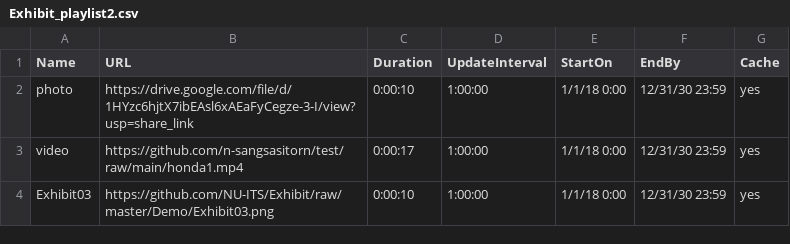
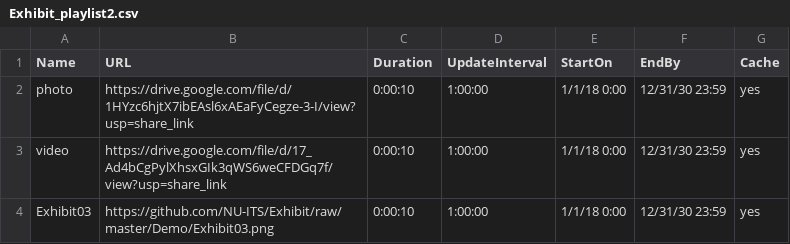
Before and after one commit to n-sangsasitorn/test, a CSV file: Exhibit_playlist2.csv, drawn as a sheet.

Commit message:
Update Exhibit_playlist2.csv

```diff
--- a/Exhibit_playlist2.csv
+++ b/Exhibit_playlist2.csv
@@ -2,3 +2,3 @@ Name,URL,Duration,UpdateInterval,StartOn,EndBy,Cache
 photo,https://drive.google.com/file/d/1HYzc6hjtX7ibEAsl6xAEaFyCegze-3-I/view?usp=share_link,0:00:10,1:00:00,1/1/18 0:00,12/31/30 23:59,yes
-video,https://github.com/n-sangsasitorn/test/raw/main/honda1.mp4,0:00:17,1:00:00,1/1/18 0:00,12/31/30 23:59,yes
+video,https://drive.google.com/file/d/17_Ad4bCgPylXhsxGIk3qWS6weCFDGq7f/view?usp=share_link,0:00:10,1:00:00,1/1/18 0:00,12/31/30 23:59,yes
 Exhibit03,https://github.com/NU-ITS/Exhibit/raw/master/Demo/Exhibit03.png,0:00:10,1:00:00,1/1/18 0:00,12/31/30 23:59,yes
```
